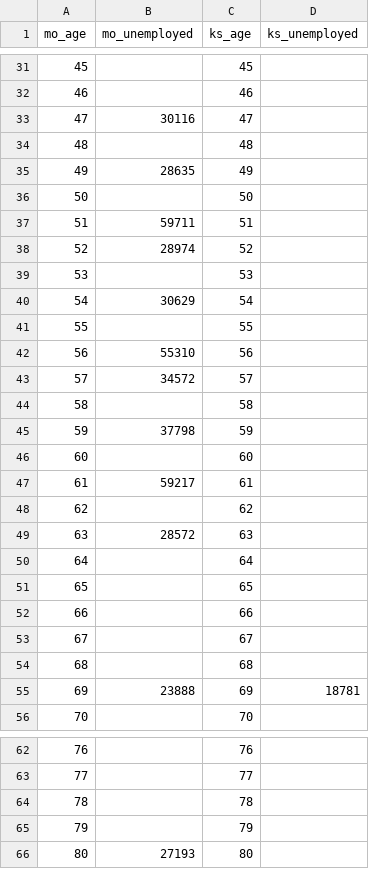
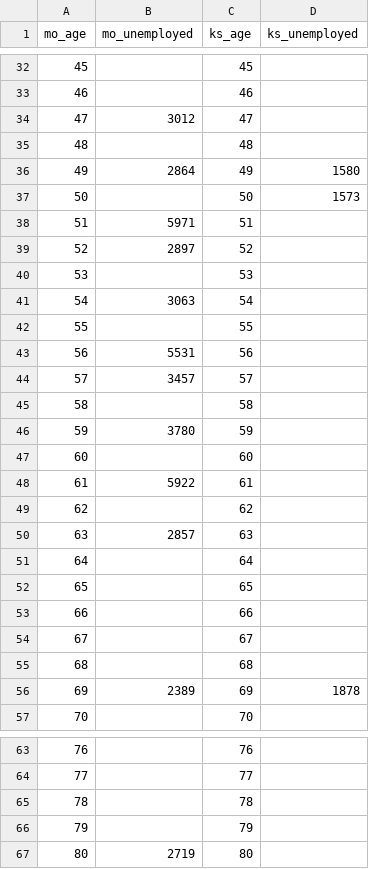
Before and after one commit to davidc104/CPS, a CSV file: static/data/age_unemployed.csv, drawn as a sheet; only a part is shown, gaps mark what is left out; the diff covers the shown part only.

```diff
--- a/static/data/age_unemployed.csv
+++ b/static/data/age_unemployed.csv
@@ -32,19 +33,19 @@ mo_age,mo_unemployed,ks_age,ks_unemployed
 46,,46,
-47,30116,47,
+47,3012,47,
 48,,48,
-49,28635,49,
-50,,50,
-51,59711,51,
-52,28974,52,
+49,2864,49,1580
+50,,50,1573
+51,5971,51,
+52,2897,52,
 53,,53,
-54,30629,54,
+54,3063,54,
 55,,55,
-56,55310,56,
-57,34572,57,
+56,5531,56,
+57,3457,57,
 58,,58,
-59,37798,59,
+59,3780,59,
 60,,60,
-61,59217,61,
+61,5922,61,
 62,,62,
-63,28572,63,
+63,2857,63,
 64,,64,
@@ -54,3 +55,3 @@ mo_age,mo_unemployed,ks_age,ks_unemployed
 68,,68,
-69,23888,69,18781
+69,2389,69,1878
 70,,70,
@@ -65,2 +66,2 @@ mo_age,mo_unemployed,ks_age,ks_unemployed
 79,,79,
-80,27193,80,
+80,2719,80,
```
Also changed, not shown: 1 added row and 21 edited cells elsewhere in this file, static/data/age_employed.csv, static/data/education_employed.csv, 11 other files.
